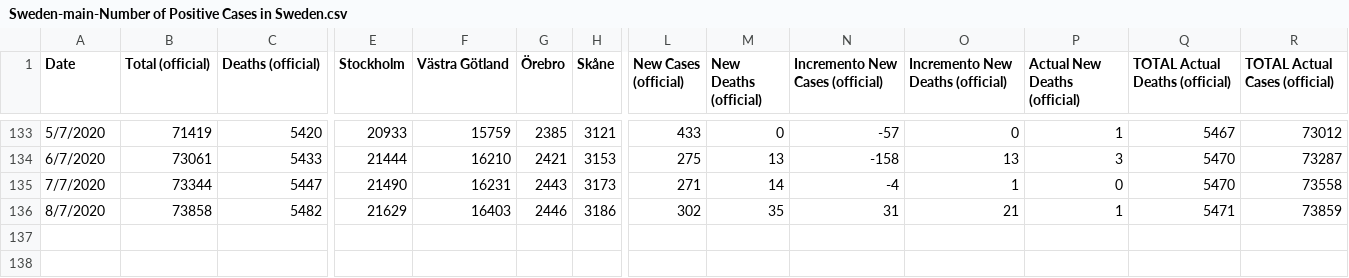
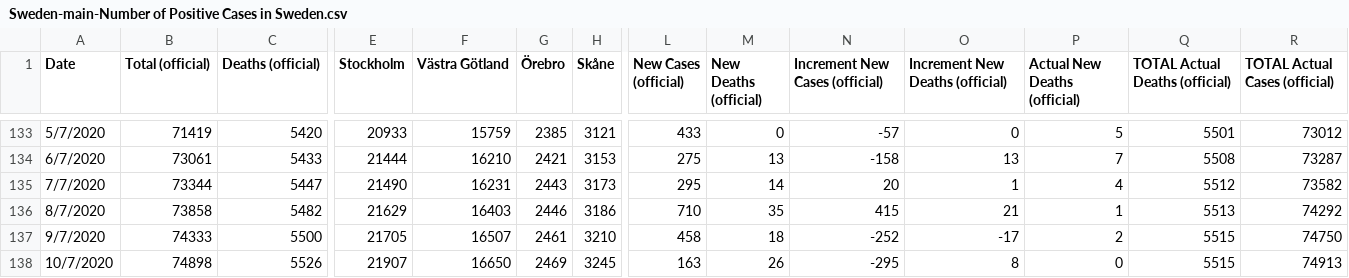
Before and after one commit to angelodm/covid-19_general_statistics, a CSV file: coronavirus_data/Sweden-main-Number of Positive Cases in Sweden.csv, drawn as a sheet; only a part is shown, gaps mark what is left out; rows hold the shown columns only; the diff covers the shown part only; the diff names each change by its address in the sheet, - before the commit and + after, or states it on an @@ line.

```diff
--- a/coronavirus_data/Sweden-main-Number of Positive Cases in Sweden.csv
+++ b/coronavirus_data/Sweden-main-Number of Positive Cases in Sweden.csv
-N1: Incremento New Cases (official)
+N1: Increment New Cases (official)
-O1: Incremento New Deaths (official)
+O1: Increment New Deaths (official)
-P133 (Actual New Deaths (official)): 1
+P133 (Actual New Deaths (official)): 5
-Q133 (TOTAL Actual Deaths (official)): 5467
+Q133 (TOTAL Actual Deaths (official)): 5501
-P134 (Actual New Deaths (official)): 3
+P134 (Actual New Deaths (official)): 7
-Q134 (TOTAL Actual Deaths (official)): 5470
+Q134 (TOTAL Actual Deaths (official)): 5508
-L135 (New Cases (official)): 271
+L135 (New Cases (official)): 295
-N135 (Increment New Cases (official)): -4
+N135 (Increment New Cases (official)): 20
-P135 (Actual New Deaths (official)): 0
+P135 (Actual New Deaths (official)): 4
-Q135 (TOTAL Actual Deaths (official)): 5470
+Q135 (TOTAL Actual Deaths (official)): 5512
-R135 (TOTAL Actual Cases (official)): 73558
+R135 (TOTAL Actual Cases (official)): 73582
-L136 (New Cases (official)): 302
+L136 (New Cases (official)): 710
-N136 (Increment New Cases (official)): 31
+N136 (Increment New Cases (official)): 415
-Q136 (TOTAL Actual Deaths (official)): 5471
+Q136 (TOTAL Actual Deaths (official)): 5513
-R136 (TOTAL Actual Cases (official)): 73859
+R136 (TOTAL Actual Cases (official)): 74292
+row 137: 9/7/2020 | 74333 | 5500 | 21705 | 16507 | 2461 | 3210 | 458 | 18 | -252 | -17 | 2 | 5515 | 74750
+row 138: 10/7/2020 | 74898 | 5526 | 21907 | 16650 | 2469 | 3245 | 163 | 26 | -295 | 8 | 0 | 5515 | 74913
```
Also changed, not shown: 32 edited cells elsewhere in this file, coronavirus_data/France-Number of Positive Cases in France.csv, coronavirus_data/Italy-main-Number of Positive Cases in Italy: andamento nazionale.csv, 9 other files.
